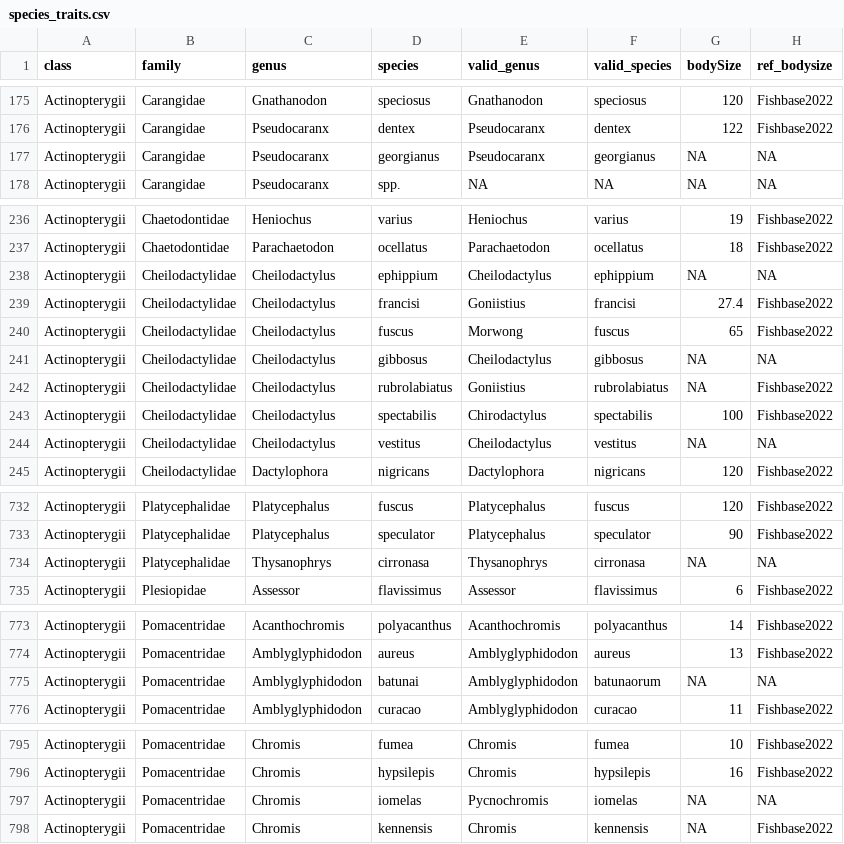
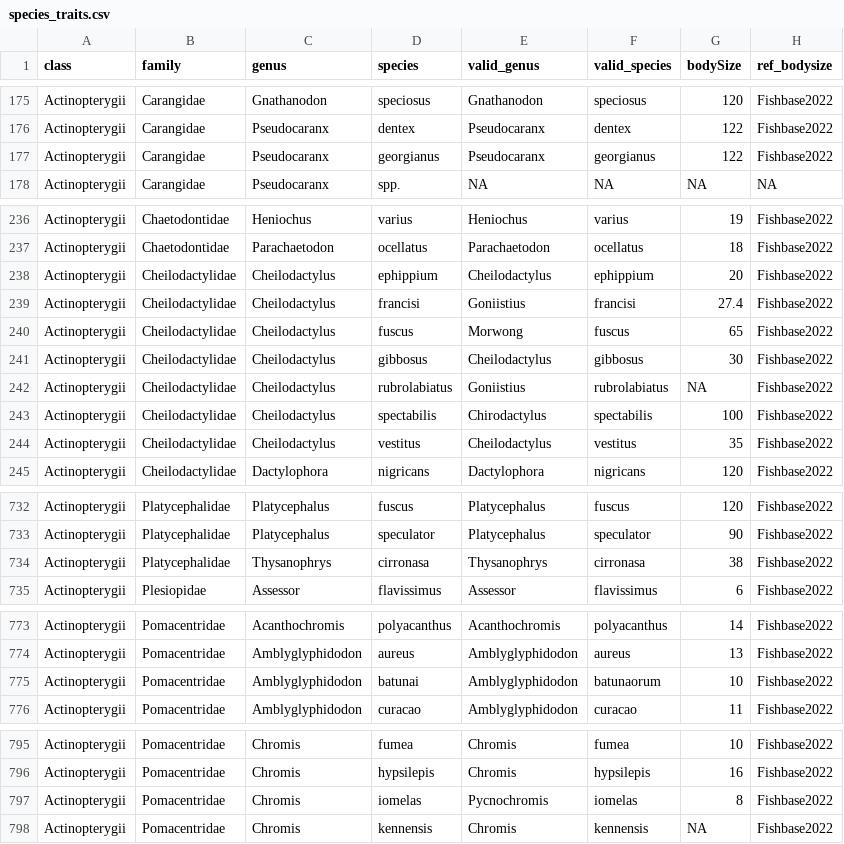
Before and after one commit to codymoly/msc_thesis, a CSV file: data/species_traits.csv, drawn as a sheet; only a part is shown, gaps mark what is left out; the diff covers the shown part only.

```diff
--- a/data/species_traits.csv
+++ b/data/species_traits.csv
@@ -176,3 +176,3 @@
 "Actinopterygii","Carangidae","Pseudocaranx","dentex","Pseudocaranx","dentex",122,"Fishbase2022"
-"Actinopterygii","Carangidae","Pseudocaranx","georgianus","Pseudocaranx","georgianus",NA,NA
+"Actinopterygii","Carangidae","Pseudocaranx","georgianus","Pseudocaranx","georgianus",122,"Fishbase2022"
 "Actinopterygii","Carangidae","Pseudocaranx","spp.",NA,NA,NA,NA
@@ -237,9 +237,9 @@
 "Actinopterygii","Chaetodontidae","Parachaetodon","ocellatus","Parachaetodon","ocellatus",18,"Fishbase2022"
-"Actinopterygii","Cheilodactylidae","Cheilodactylus","ephippium","Cheilodactylus","ephippium",NA,NA
+"Actinopterygii","Cheilodactylidae","Cheilodactylus","ephippium","Cheilodactylus","ephippium",20,"Fishbase2022"
 "Actinopterygii","Cheilodactylidae","Cheilodactylus","francisi","Goniistius","francisi",27.4,"Fishbase2022"
 "Actinopterygii","Cheilodactylidae","Cheilodactylus","fuscus","Morwong","fuscus",65,"Fishbase2022"
-"Actinopterygii","Cheilodactylidae","Cheilodactylus","gibbosus","Cheilodactylus","gibbosus",NA,NA
+"Actinopterygii","Cheilodactylidae","Cheilodactylus","gibbosus","Cheilodactylus","gibbosus",30,"Fishbase2022"
 "Actinopterygii","Cheilodactylidae","Cheilodactylus","rubrolabiatus","Goniistius","rubrolabiatus",NA,"Fishbase2022"
 "Actinopterygii","Cheilodactylidae","Cheilodactylus","spectabilis","Chirodactylus","spectabilis",100,"Fishbase2022"
-"Actinopterygii","Cheilodactylidae","Cheilodactylus","vestitus","Cheilodactylus","vestitus",NA,NA
+"Actinopterygii","Cheilodactylidae","Cheilodactylus","vestitus","Cheilodactylus","vestitus",35,"Fishbase2022"
 "Actinopterygii","Cheilodactylidae","Dactylophora","nigricans","Dactylophora","nigricans",120,"Fishbase2022"
@@ -733,3 +733,3 @@
 "Actinopterygii","Platycephalidae","Platycephalus","speculator","Platycephalus","speculator",90,"Fishbase2022"
-"Actinopterygii","Platycephalidae","Thysanophrys","cirronasa","Thysanophrys","cirronasa",NA,NA
+"Actinopterygii","Platycephalidae","Thysanophrys","cirronasa","Thysanophrys","cirronasa",38,"Fishbase2022"
 "Actinopterygii","Plesiopidae","Assessor","flavissimus","Assessor","flavissimus",6,"Fishbase2022"
@@ -774,3 +774,3 @@
 "Actinopterygii","Pomacentridae","Amblyglyphidodon","aureus","Amblyglyphidodon","aureus",13,"Fishbase2022"
-"Actinopterygii","Pomacentridae","Amblyglyphidodon","batunai","Amblyglyphidodon","batunaorum",NA,NA
+"Actinopterygii","Pomacentridae","Amblyglyphidodon","batunai","Amblyglyphidodon","batunaorum",10,"Fishbase2022"
 "Actinopterygii","Pomacentridae","Amblyglyphidodon","curacao","Amblyglyphidodon","curacao",11,"Fishbase2022"
@@ -796,3 +796,3 @@
 "Actinopterygii","Pomacentridae","Chromis","hypsilepis","Chromis","hypsilepis",16,"Fishbase2022"
-"Actinopterygii","Pomacentridae","Chromis","iomelas","Pycnochromis","iomelas",NA,NA
+"Actinopterygii","Pomacentridae","Chromis","iomelas","Pycnochromis","iomelas",8,"Fishbase2022"
 "Actinopterygii","Pomacentridae","Chromis","kennensis","Chromis","kennensis",NA,"Fishbase2022"
```
Also changed, not shown: 4 edited cells elsewhere in this file, data/cwm_data.csv, data/fishbase_bodysize.csv, 7 other files.
